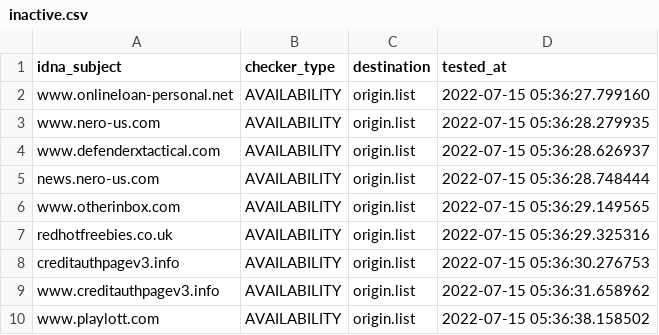
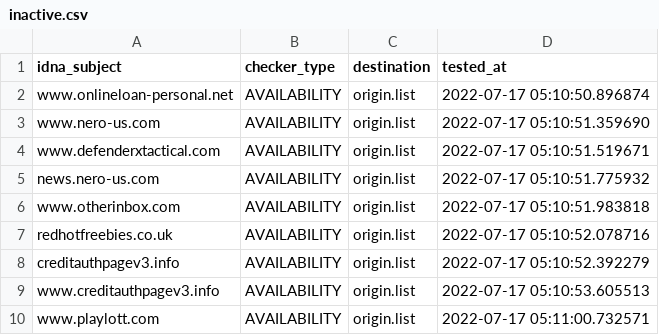
Before and after one commit to dead-hosts/add.Spam_git_FadeMind, a CSV file: .pyfunceble/inactive.csv, drawn as a sheet.

```diff
--- a/.pyfunceble/inactive.csv
+++ b/.pyfunceble/inactive.csv
@@ -1,10 +1,10 @@
 idna_subject,checker_type,destination,tested_at
-www.onlineloan-personal.net,AVAILABILITY,origin.list,2022-07-15 05:36:27.799160
-www.nero-us.com,AVAILABILITY,origin.list,2022-07-15 05:36:28.279935
-www.defenderxtactical.com,AVAILABILITY,origin.list,2022-07-15 05:36:28.626937
-news.nero-us.com,AVAILABILITY,origin.list,2022-07-15 05:36:28.748444
-www.otherinbox.com,AVAILABILITY,origin.list,2022-07-15 05:36:29.149565
-redhotfreebies.co.uk,AVAILABILITY,origin.list,2022-07-15 05:36:29.325316
-creditauthpagev3.info,AVAILABILITY,origin.list,2022-07-15 05:36:30.276753
-www.creditauthpagev3.info,AVAILABILITY,origin.list,2022-07-15 05:36:31.658962
-www.playlott.com,AVAILABILITY,origin.list,2022-07-15 05:36:38.158502
+www.onlineloan-personal.net,AVAILABILITY,origin.list,2022-07-17 05:10:50.896874
+www.nero-us.com,AVAILABILITY,origin.list,2022-07-17 05:10:51.359690
+www.defenderxtactical.com,AVAILABILITY,origin.list,2022-07-17 05:10:51.519671
+news.nero-us.com,AVAILABILITY,origin.list,2022-07-17 05:10:51.775932
+www.otherinbox.com,AVAILABILITY,origin.list,2022-07-17 05:10:51.983818
+redhotfreebies.co.uk,AVAILABILITY,origin.list,2022-07-17 05:10:52.078716
+creditauthpagev3.info,AVAILABILITY,origin.list,2022-07-17 05:10:52.392279
+www.creditauthpagev3.info,AVAILABILITY,origin.list,2022-07-17 05:10:53.605513
+www.playlott.com,AVAILABILITY,origin.list,2022-07-17 05:11:00.732571
```
Also changed, not shown: 12 other files.
